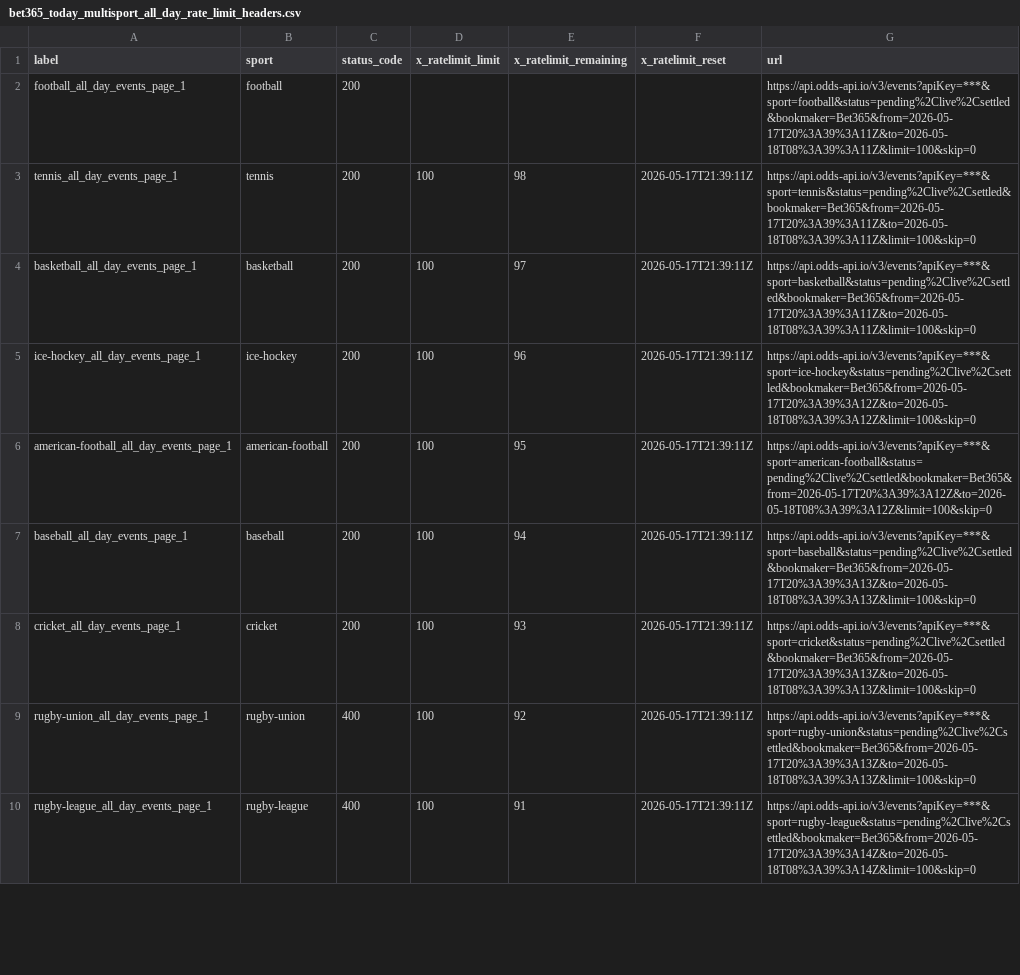
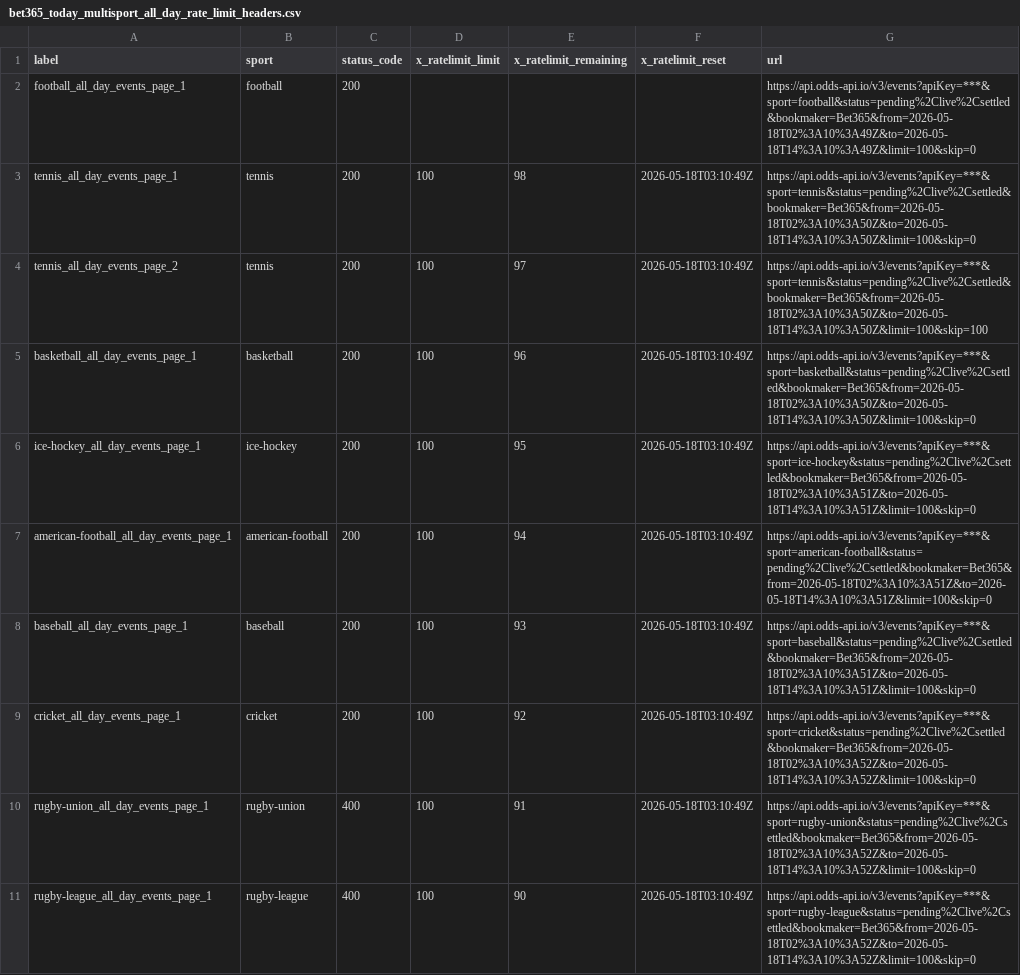
Before and after one commit to Bendecks/Odds-2, a CSV file: output/bet365/latest/bet365_today_multisport_all_day_rate_limit_headers.csv, drawn as a sheet; only a part is shown; the diff covers the shown part only.

```diff
--- a/output/bet365/latest/bet365_today_multisport_all_day_rate_limit_headers.csv
+++ b/output/bet365/latest/bet365_today_multisport_all_day_rate_limit_headers.csv
@@ -1,10 +1,11 @@
 label,sport,status_code,x_ratelimit_limit,x_ratelimit_remaining,x_ratelimit_reset,url
-football_all_day_events_page_1,football,200,,,,https://api.odds-api.io/v3/events?apiKey=***&sport=football&status=pending%2Clive%2Csettled&bookmaker=Bet365&from=2026-05-17T20%3A39%3A11Z&to=2026-05-18T08%3A39%3A11Z&limit=100&skip=0
-tennis_all_day_events_page_1,tennis,200,100,98,2026-05-17T21:39:11Z,https://api.odds-api.io/v3/events?apiKey=***&sport=tennis&status=pending%2Clive%2Csettled&bookmaker=Bet365&from=2026-05-17T20%3A39%3A11Z&to=2026-05-18T08%3A39%3A11Z&limit=100&skip=0
-basketball_all_day_events_page_1,basketball,200,100,97,2026-05-17T21:39:11Z,https://api.odds-api.io/v3/events?apiKey=***&sport=basketball&status=pending%2Clive%2Csettled&bookmaker=Bet365&from=2026-05-17T20%3A39%3A11Z&to=2026-05-18T08%3A39%3A11Z&limit=100&skip=0
-ice-hockey_all_day_events_page_1,ice-hockey,200,100,96,2026-05-17T21:39:11Z,https://api.odds-api.io/v3/events?apiKey=***&sport=ice-hockey&status=pending%2Clive%2Csettled&bookmaker=Bet365&from=2026-05-17T20%3A39%3A12Z&to=2026-05-18T08%3A39%3A12Z&limit=100&skip=0
-american-football_all_day_events_page_1,american-football,200,100,95,2026-05-17T21:39:11Z,https://api.odds-api.io/v3/events?apiKey=***&sport=american-football&status=pending%2Clive%2Csettled&bookmaker=Bet365&from=2026-05-17T20%3A39%3A12Z&to=2026-05-18T08%3A39%3A12Z&limit=100&skip=0
-baseball_all_day_events_page_1,baseball,200,100,94,2026-05-17T21:39:11Z,https://api.odds-api.io/v3/events?apiKey=***&sport=baseball&status=pending%2Clive%2Csettled&bookmaker=Bet365&from=2026-05-17T20%3A39%3A13Z&to=2026-05-18T08%3A39%3A13Z&limit=100&skip=0
-cricket_all_day_events_page_1,cricket,200,100,93,2026-05-17T21:39:11Z,https://api.odds-api.io/v3/events?apiKey=***&sport=cricket&status=pending%2Clive%2Csettled&bookmaker=Bet365&from=2026-05-17T20%3A39%3A13Z&to=2026-05-18T08%3A39%3A13Z&limit=100&skip=0
-rugby-union_all_day_events_page_1,rugby-union,400,100,92,2026-05-17T21:39:11Z,https://api.odds-api.io/v3/events?apiKey=***&sport=rugby-union&status=pending%2Clive%2Csettled&bookmaker=Bet365&from=2026-05-17T20%3A39%3A13Z&to=2026-05-18T08%3A39%3A13Z&limit=100&skip=0
-rugby-league_all_day_events_page_1,rugby-league,400,100,91,2026-05-17T21:39:11Z,https://api.odds-api.io/v3/events?apiKey=***&sport=rugby-league&status=pending%2Clive%2Csettled&bookmaker=Bet365&from=2026-05-17T20%3A39%3A14Z&to=2026-05-18T08%3A39%3A14Z&limit=100&skip=0
+football_all_day_events_page_1,football,200,,,,https://api.odds-api.io/v3/events?apiKey=***&sport=football&status=pending%2Clive%2Csettled&bookmaker=Bet365&from=2026-05-18T02%3A10%3A49Z&to=2026-05-18T14%3A10%3A49Z&limit=100&skip=0
+tennis_all_day_events_page_1,tennis,200,100,98,2026-05-18T03:10:49Z,https://api.odds-api.io/v3/events?apiKey=***&sport=tennis&status=pending%2Clive%2Csettled&bookmaker=Bet365&from=2026-05-18T02%3A10%3A50Z&to=2026-05-18T14%3A10%3A50Z&limit=100&skip=0
+tennis_all_day_events_page_2,tennis,200,100,97,2026-05-18T03:10:49Z,https://api.odds-api.io/v3/events?apiKey=***&sport=tennis&status=pending%2Clive%2Csettled&bookmaker=Bet365&from=2026-05-18T02%3A10%3A50Z&to=2026-05-18T14%3A10%3A50Z&limit=100&skip=100
+basketball_all_day_events_page_1,basketball,200,100,96,2026-05-18T03:10:49Z,https://api.odds-api.io/v3/events?apiKey=***&sport=basketball&status=pending%2Clive%2Csettled&bookmaker=Bet365&from=2026-05-18T02%3A10%3A50Z&to=2026-05-18T14%3A10%3A50Z&limit=100&skip=0
+ice-hockey_all_day_events_page_1,ice-hockey,200,100,95,2026-05-18T03:10:49Z,https://api.odds-api.io/v3/events?apiKey=***&sport=ice-hockey&status=pending%2Clive%2Csettled&bookmaker=Bet365&from=2026-05-18T02%3A10%3A51Z&to=2026-05-18T14%3A10%3A51Z&limit=100&skip=0
+american-football_all_day_events_page_1,american-football,200,100,94,2026-05-18T03:10:49Z,https://api.odds-api.io/v3/events?apiKey=***&sport=american-football&status=pending%2Clive%2Csettled&bookmaker=Bet365&from=2026-05-18T02%3A10%3A51Z&to=2026-05-18T14%3A10%3A51Z&limit=100&skip=0
+baseball_all_day_events_page_1,baseball,200,100,93,2026-05-18T03:10:49Z,https://api.odds-api.io/v3/events?apiKey=***&sport=baseball&status=pending%2Clive%2Csettled&bookmaker=Bet365&from=2026-05-18T02%3A10%3A51Z&to=2026-05-18T14%3A10%3A51Z&limit=100&skip=0
+cricket_all_day_events_page_1,cricket,200,100,92,2026-05-18T03:10:49Z,https://api.odds-api.io/v3/events?apiKey=***&sport=cricket&status=pending%2Clive%2Csettled&bookmaker=Bet365&from=2026-05-18T02%3A10%3A52Z&to=2026-05-18T14%3A10%3A52Z&limit=100&skip=0
+rugby-union_all_day_events_page_1,rugby-union,400,100,91,2026-05-18T03:10:49Z,https://api.odds-api.io/v3/events?apiKey=***&sport=rugby-union&status=pending%2Clive%2Csettled&bookmaker=Bet365&from=2026-05-18T02%3A10%3A52Z&to=2026-05-18T14%3A10%3A52Z&limit=100&skip=0
+rugby-league_all_day_events_page_1,rugby-league,400,100,90,2026-05-18T03:10:49Z,https://api.odds-api.io/v3/events?apiKey=***&sport=rugby-league&status=pending%2Clive%2Csettled&bookmaker=Bet365&from=2026-05-18T02%3A10%3A52Z&to=2026-05-18T14%3A10%3A52Z&limit=100&skip=0
```
Also changed, not shown: 12 added rows, 6 removed rows and 18 edited cells elsewhere in this file, 32 other files.
